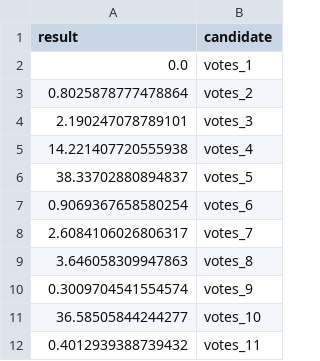
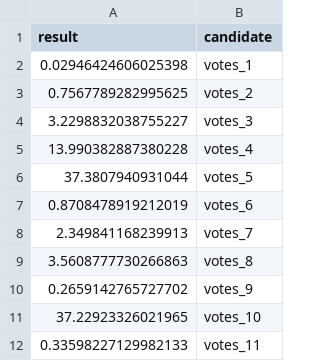
Before and after one commit to michalskop/real-time-predictions-sk-2024, a CSV file: round1/estimate/estimates.csv, drawn as a sheet.

```diff
--- a/round1/estimate/estimates.csv
+++ b/round1/estimate/estimates.csv
@@ -1,12 +1,12 @@
 result,candidate
-0.0,votes_1
-0.8025878777478864,votes_2
-2.190247078789101,votes_3
-14.221407720555938,votes_4
-38.33702880894837,votes_5
-0.9069367658580254,votes_6
-2.6084106026806317,votes_7
-3.646058309947863,votes_8
-0.3009704541554574,votes_9
-36.58505844244277,votes_10
-0.4012939388739432,votes_11
+0.02946424606025398,votes_1
+0.7567789282995625,votes_2
+3.2298832038755227,votes_3
+13.990382887380228,votes_4
+37.3807940931044,votes_5
+0.8708478919212019,votes_6
+2.349841168239913,votes_7
+3.5608777730266863,votes_8
+0.2659142765727702,votes_9
+37.22923326021965,votes_10
+0.33598227129982133,votes_11
```
Also changed, not shown: round1/estimate/estimates_rich.csv, round1/extract/data.csv, 7 other files.
